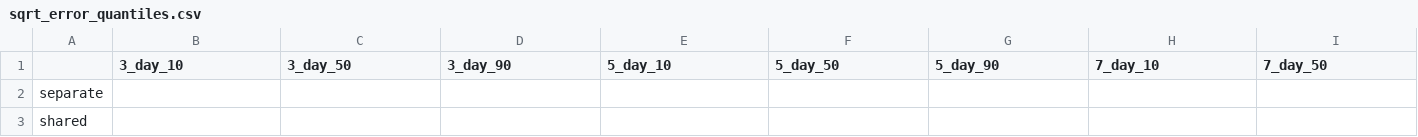
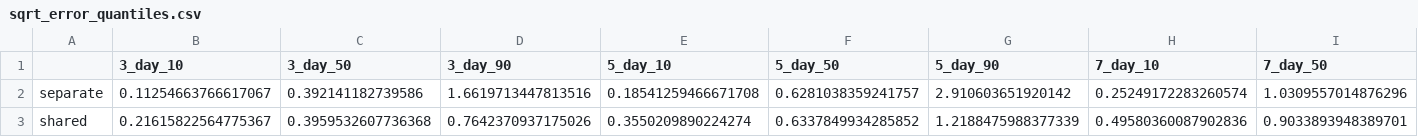
Before and after one commit to Yu-Group/covid19-severity-prediction, a CSV file: modeling/reproduce_paper_results/sqrt_error_quantiles.csv, drawn as a sheet; only a part is shown; the diff covers the shown part only; the diff names each change by its address in the sheet, - before the commit and + after, or states it on an @@ line.

```diff
--- a/modeling/reproduce_paper_results/sqrt_error_quantiles.csv
+++ b/modeling/reproduce_paper_results/sqrt_error_quantiles.csv
-B2 (3_day_10): (empty)
+B2 (3_day_10): 0.11254663766617067
-C2 (3_day_50): (empty)
+C2 (3_day_50): 0.392141182739586
-D2 (3_day_90): (empty)
+D2 (3_day_90): 1.6619713447813516
-E2 (5_day_10): (empty)
+E2 (5_day_10): 0.18541259466671708
-F2 (5_day_50): (empty)
+F2 (5_day_50): 0.6281038359241757
-G2 (5_day_90): (empty)
+G2 (5_day_90): 2.910603651920142
-H2 (7_day_10): (empty)
+H2 (7_day_10): 0.25249172283260574
-I2 (7_day_50): (empty)
+I2 (7_day_50): 1.0309557014876296
-B3 (3_day_10): (empty)
+B3 (3_day_10): 0.21615822564775367
-C3 (3_day_50): (empty)
+C3 (3_day_50): 0.3959532607736368
-D3 (3_day_90): (empty)
+D3 (3_day_90): 0.7642370937175026
-E3 (5_day_10): (empty)
+E3 (5_day_10): 0.3550209890224274
-F3 (5_day_50): (empty)
+F3 (5_day_50): 0.6337849934285852
-G3 (5_day_90): (empty)
+G3 (5_day_90): 1.2188475988377339
-H3 (7_day_10): (empty)
+H3 (7_day_10): 0.49580360087902836
-I3 (7_day_50): (empty)
+I3 (7_day_50): 0.9033893948389701
```
Also changed, not shown: 56 edited cells elsewhere in this file, modeling/reproduce_paper_results/mae_error_quantiles.csv, modeling/reproduce_paper_results/mape_error_quantiles.csv, 12 other files.
